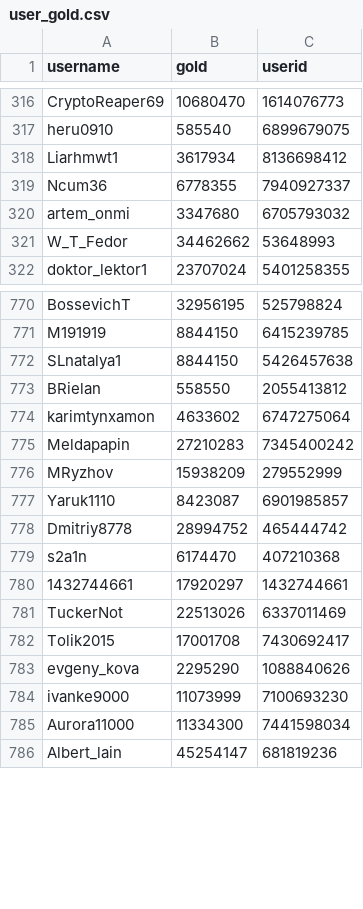
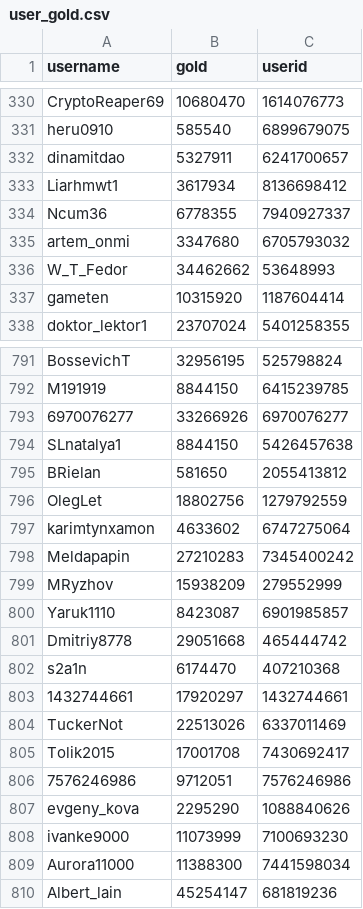
Before and after one commit to a-bormotov/tg_gold_rush, a CSV file: user_gold.csv, drawn as a sheet; only a part is shown, gaps mark what is left out; the diff covers the shown part only.

```diff
--- a/user_gold.csv
+++ b/user_gold.csv
@@ -317,2 +331,3 @@ CryptoReaper69,10680470,1614076773
 heru0910,585540,6899679075
+dinamitdao,5327911,6241700657
 Liarhmwt1,3617934,8136698412
@@ -321,2 +336,3 @@ artem_onmi,3347680,6705793032
 W_T_Fedor,34462662,53648993
+gameten,10315920,1187604414
 doktor_lektor1,23707024,5401258355
@@ -771,4 +792,6 @@ BossevichT,32956195,525798824
 M191919,8844150,6415239785
+6970076277,33266926,6970076277
 SLnatalya1,8844150,5426457638
-BRielan,558550,2055413812
+BRielan,581650,2055413812
+OlegLet,18802756,1279792559
 karimtynxamon,4633602,6747275064
@@ -777,3 +800,3 @@ MRyzhov,15938209,279552999
 Yaruk1110,8423087,6901985857
-Dmitriy8778,28994752,465444742
+Dmitriy8778,29051668,465444742
 s2a1n,6174470,407210368
@@ -782,5 +805,6 @@ TuckerNot,22513026,6337011469
 Tolik2015,17001708,7430692417
+7576246986,9712051,7576246986
 evgeny_kova,2295290,1088840626
 ivanke9000,11073999,7100693230
-Aurora11000,11334300,7441598034
+Aurora11000,11388300,7441598034
 Albert_lain,45254147,681819236
```
Also changed, not shown: 25 added rows and 66 edited cells elsewhere in this file, user_total.csv.
